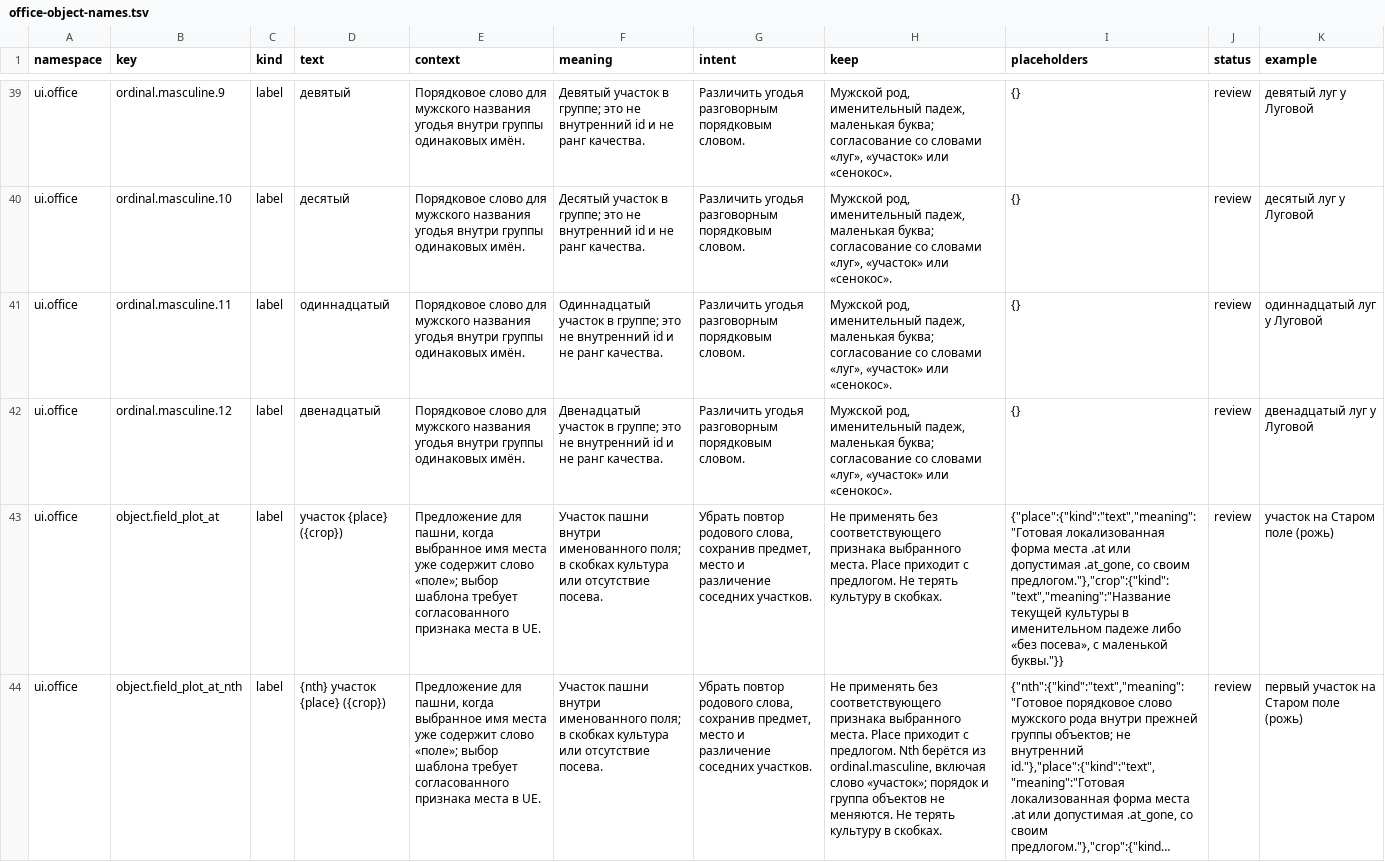
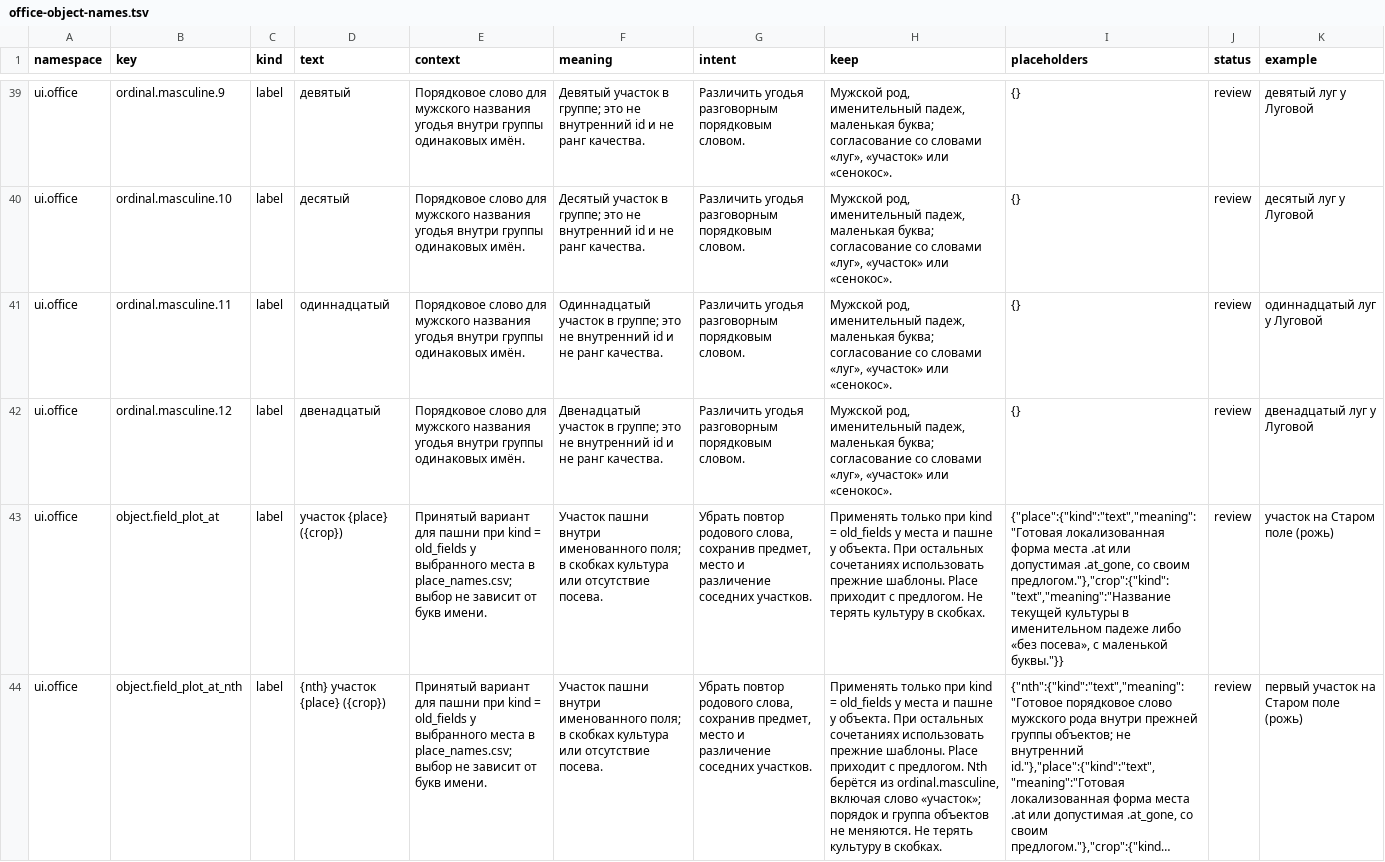
Before and after one commit to algb006/kolkhoz_rpg, a TSV file: manual/texts/office-object-names.tsv, drawn as a sheet; only a part is shown, gaps mark what is left out; long unchanged cells end in …; the diff covers the shown part only; the diff names each change by its address in the sheet, - before the commit and + after, or states it on an @@ line.

```diff
--- a/manual/texts/office-object-names.tsv
+++ b/manual/texts/office-object-names.tsv
-E43:E44 (context): Предложение для пашни, когда выбранное имя места уже содержит слово «поле»; выбор шаблона требует согласованного признака места в UE.
+E43:E44 (context): Принятый вариант для пашни при kind = old_fields у выбранного места в place_names.csv; выбор не зависит от букв имени.
-H43 (keep): Не применять без соответствующего признака выбранного места. Place приходит…
+H43 (keep): Применять только при kind = old_fields у места и пашне у объекта. При остальных сочетаниях использовать прежние шаблоны. Place приходит…
-H44 (keep): Не применять без соответствующего признака выбранного места. Place приходит…
+H44 (keep): Применять только при kind = old_fields у места и пашне у объекта. При остальных сочетаниях использовать прежние шаблоны. Place приходит…
```
Also changed, not shown: 8 edited cells elsewhere in this file, 1 other file.
